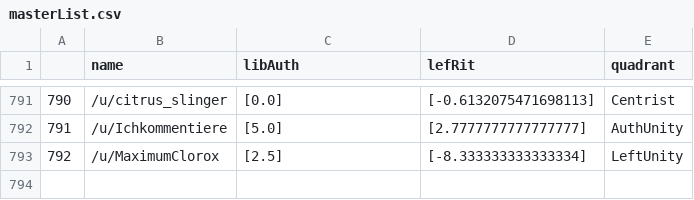
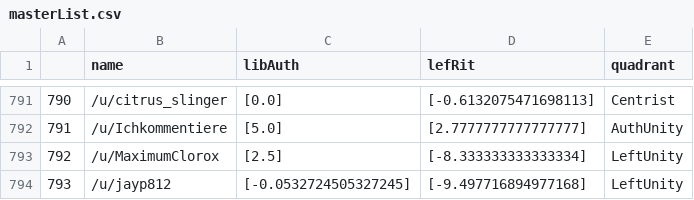
Before and after one commit to bongster228/CS489_Project, a CSV file: masterList.csv, drawn as a sheet; only a part is shown, gaps mark what is left out; the diff names each change by its address in the sheet, - before the commit and + after, or states it on an @@ line.

```diff
--- a/masterList.csv
+++ b/masterList.csv
+row 794: 793 | /u/jayp812 | [-0.0532724505327245] | [-9.497716894977168] | LeftUnity
```
Also changed, not shown: 2 other files.
